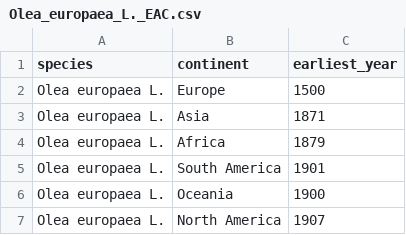
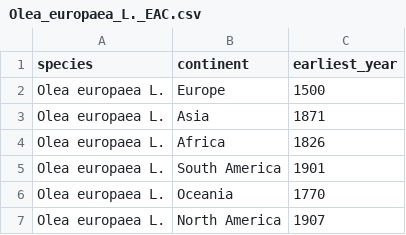
Before and after one commit to Charchaeology/ps_report, a CSV file: EAC_ingredients/EAC/Olea_europaea_L._EAC.csv, drawn as a sheet.

```diff
--- a/EAC_ingredients/EAC/Olea_europaea_L._EAC.csv
+++ b/EAC_ingredients/EAC/Olea_europaea_L._EAC.csv
@@ -3,5 +3,5 @@
 "Olea europaea L.","Asia",1871
-"Olea europaea L.","Africa",1879
+"Olea europaea L.","Africa",1826
 "Olea europaea L.","South America",1901
-"Olea europaea L.","Oceania",1900
+"Olea europaea L.","Oceania",1770
 "Olea europaea L.","North America",1907
```
Also changed, not shown: EAC_ingredients/EAC/Capsicum_L._EAC.csv, EAC_ingredients/EAC/Solanum_lycopersicum_L._EAC.csv, 42 other files.
